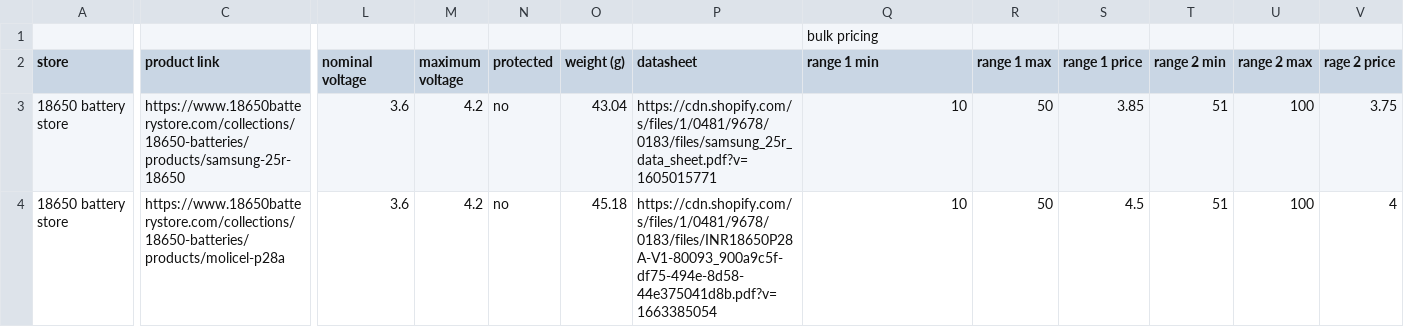
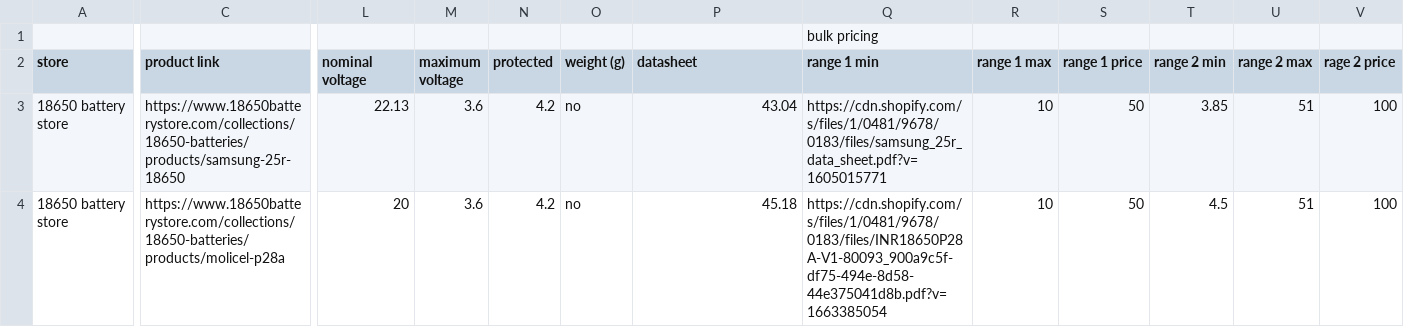
Before and after one commit to RensselaerMotorsport/BrakesSystemConfigurator, a CSV file: 18650 cell database.csv, drawn as a sheet; only a part is shown, gaps mark what is left out; the diff covers the shown part only; the diff names each change by its address in the sheet, - before the commit and + after, or states it on an @@ line.

```diff
--- a/18650 cell database.csv
+++ b/18650 cell database.csv
-L3 (nominal voltage): 3.6
+L3 (nominal voltage): 22.13
-M3:M4 (maximum voltage): 4.2
+M3:M4 (maximum voltage): 3.6
-N3:N4 (protected): no
+N3:N4 (protected): 4.2
-O3 (weight (g)): 43.04
+O3 (weight (g)): no
-P3 (datasheet): https://cdn.shopify.com/s/files/1/0481/9678/0183/files/samsung_25r_data_sheet.pdf?v=1605015771
+P3 (datasheet): 43.04
-Q3 (range 1 min): 10
+Q3 (range 1 min): https://cdn.shopify.com/s/files/1/0481/9678/0183/files/samsung_25r_data_sheet.pdf?v=1605015771
-R3:R4 (range 1 max): 50
+R3:R4 (range 1 max): 10
-S3 (range 1 price): 3.85
+S3 (range 1 price): 50
-T3 (range 2 min): 51
+T3 (range 2 min): 3.85
-U3:U4 (range 2 max): 100
+U3:U4 (range 2 max): 51
-V3 (rage 2 price): 3.75
+V3 (rage 2 price): 100
-L4 (nominal voltage): 3.6
+L4 (nominal voltage): 20
-O4 (weight (g)): 45.18
+O4 (weight (g)): no
-P4 (datasheet): https://cdn.shopify.com/s/files/1/0481/9678/0183/files/INR18650P28A-V1-80093_900a9c5f-df75-494e-8d58-44e375041d8b.pdf?v=1663385054
+P4 (datasheet): 45.18
-Q4 (range 1 min): 10
+Q4 (range 1 min): https://cdn.shopify.com/s/files/1/0481/9678/0183/files/INR18650P28A-V1-80093_900a9c5f-df75-494e-8d58-44e375041d8b.pdf?v=1663385054
-S4 (range 1 price): 4.5
+S4 (range 1 price): 50
-T4 (range 2 min): 51
+T4 (range 2 min): 4.5
-V4 (rage 2 price): 4
+V4 (rage 2 price): 100
```
Also changed, not shown: 55 edited cells elsewhere in this file, 1 other file.
